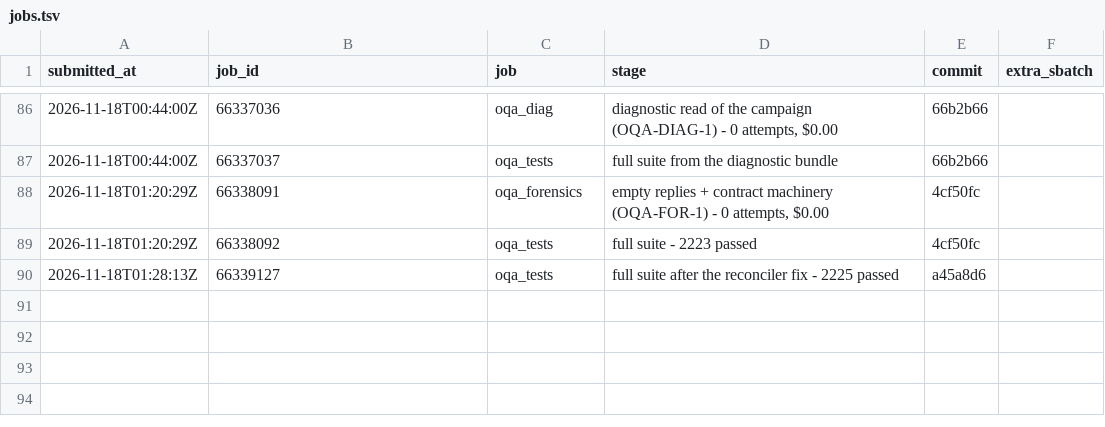
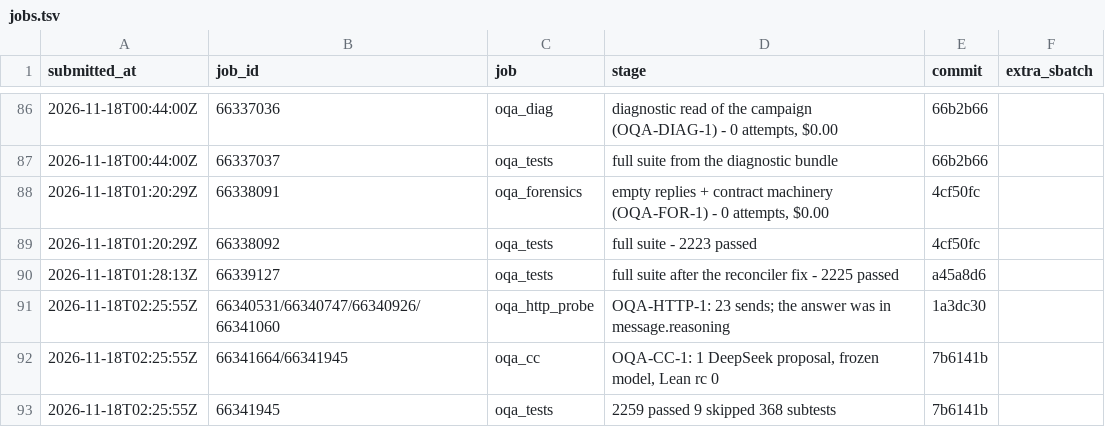
Before and after one commit to JiaMing991203/SkillOpt, a TSV file: docs/research/jobs.tsv, drawn as a sheet; only a part is shown, gaps mark what is left out; the diff names each change by its address in the sheet, - before the commit and + after, or states it on an @@ line.

```diff
--- a/docs/research/jobs.tsv
+++ b/docs/research/jobs.tsv
+row 91: 2026-11-18T02:25:55Z | 66340531/66340747/66340926/66341060 | oqa_http_probe | OQA-HTTP-1: 23 sends; the answer was in message.reasoning | 1a3dc30
+row 92: 2026-11-18T02:25:55Z | 66341664/66341945 | oqa_cc | OQA-CC-1: 1 DeepSeek proposal, frozen model, Lean rc 0 | 7b6141b
+row 93: 2026-11-18T02:25:55Z | 66341945 | oqa_tests | 2259 passed 9 skipped 368 subtests | 7b6141b
```
Also changed, not shown: 5 other files.
